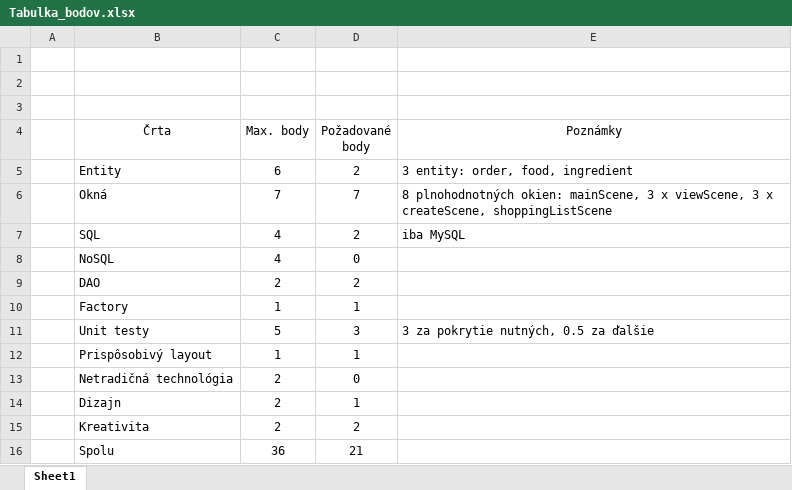
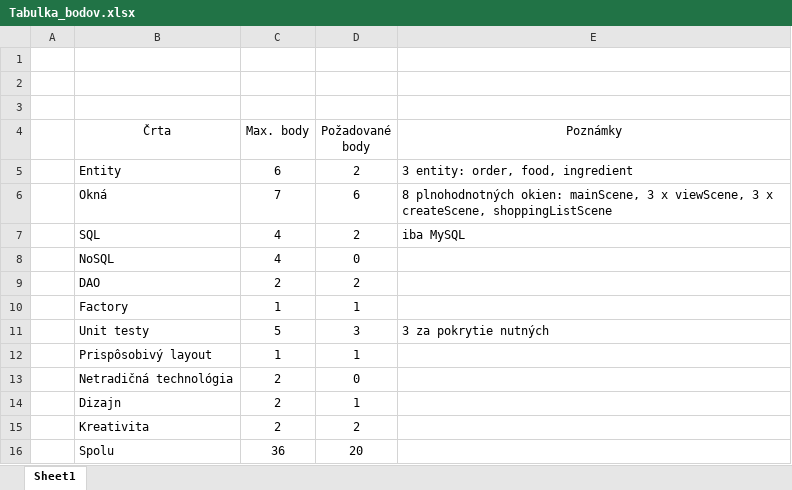
Before and after one commit to koliesnikova/canteenApp, an Excel workbook: src/main/resources/Tabulka_bodov.xlsx, sheet Sheet1, drawn as a sheet; values as stored, in another font and other column widths than the file's, no borders; table styles not drawn; the diff names each change by its address in the sheet, - before the commit and + after, or states it on an @@ line.

Commit message:
table updated

```diff
--- a/src/main/resources/Tabulka_bodov.xlsx (sheet Sheet1)
+++ b/src/main/resources/Tabulka_bodov.xlsx (sheet Sheet1)
-D6 (Požadované body): 7
+D6 (Požadované body): 6
-E11 (Poznámky): 3 za pokrytie nutných, 0.5 za ďalšie
+E11 (Poznámky): 3 za pokrytie nutných
-D16 (Požadované body): 21
+D16 (Požadované body): 20
```
Also changed, not shown: 1 other file.
